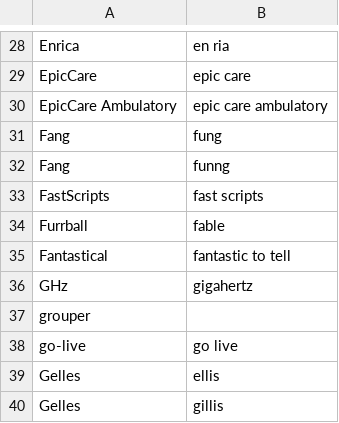
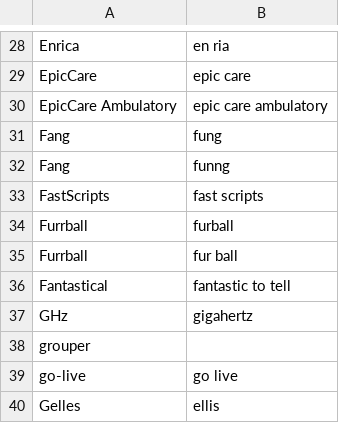
Before and after one commit to zmcgohan2/knausj_talon, a CSV file: settings/additional_words.csv, drawn as a sheet; only a part is shown, gaps mark what is left out; the shorter side is filled out with more unchanged rows.

Commit message:
Better vocabulary.

```diff
--- a/settings/additional_words.csv
+++ b/settings/additional_words.csv
@@ -33,3 +33,4 @@ Fang,funng
 FastScripts,fast scripts
-Furrball,fable
+Furrball,furball
+Furrball,fur ball
 Fantastical,fantastic to tell
```
